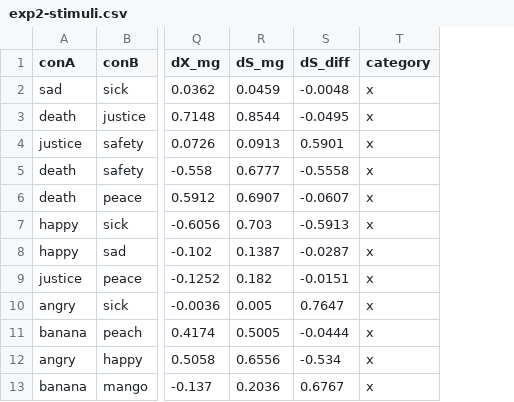
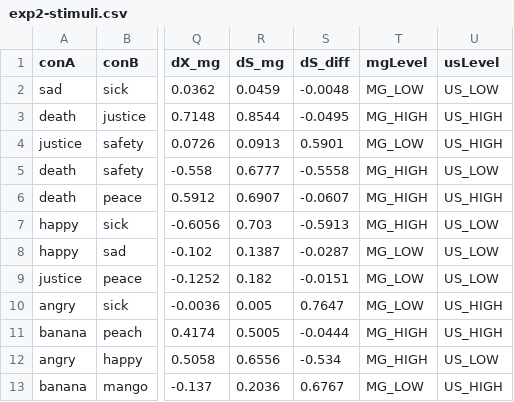
Before and after one commit to curiouslemur/color-exp-analysis, a CSV file: data/exp2/exp2-stimuli.csv, drawn as a sheet; only a part is shown, gaps mark what is left out; removed rows and columns are numbered as before the commit, all else as after; the diff names each change by its address in the sheet, - before the commit and + after, or states it on an @@ line.

Commit message:
add stimuli FR EN for translation

```diff
--- a/data/exp2/exp2-stimuli.csv
+++ b/data/exp2/exp2-stimuli.csv
-column T (category), rows 2-13: all x
+column T (mgLevel), rows 2-13: MG_LOW | MG_HIGH | MG_LOW | MG_HIGH | MG_HIGH | MG_HIGH | MG_LOW | MG_LOW | MG_LOW | MG_HIGH | MG_HIGH | MG_LOW
+column U (usLevel), rows 2-13: US_LOW | US_HIGH | US_HIGH | US_LOW | US_HIGH | US_LOW | US_LOW | US_LOW | US_HIGH | US_HIGH | US_LOW | US_HIGH
```
Also changed, not shown: 6 other files.
